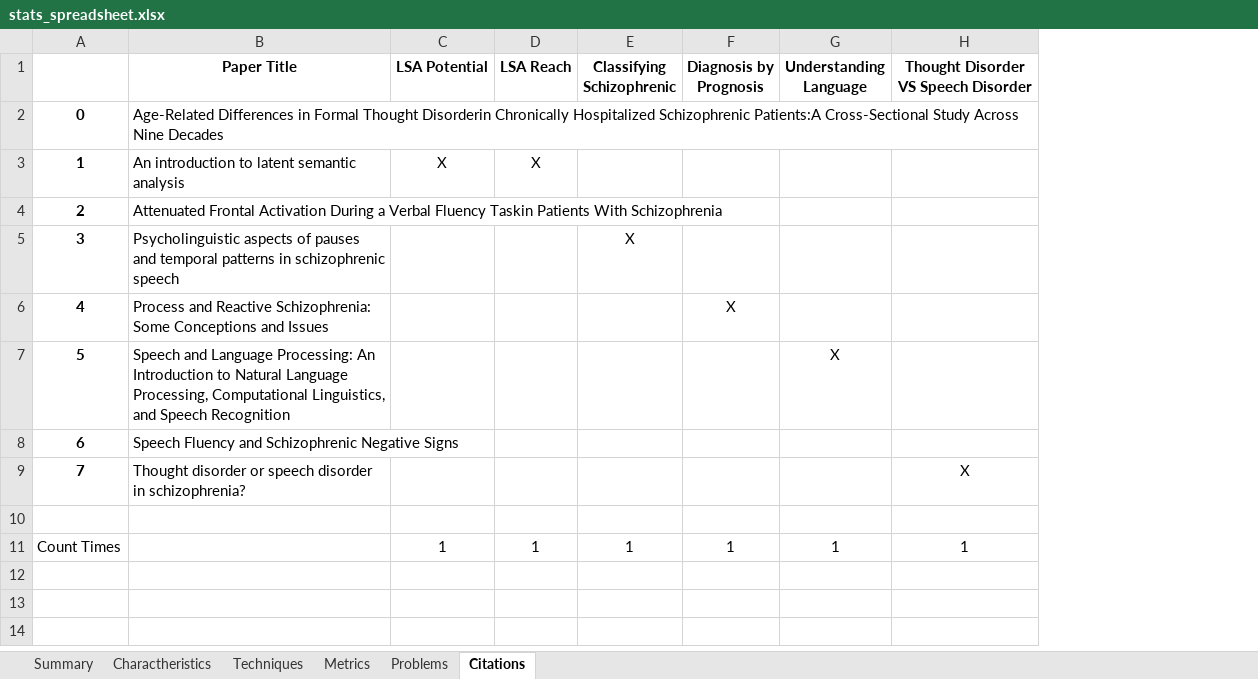
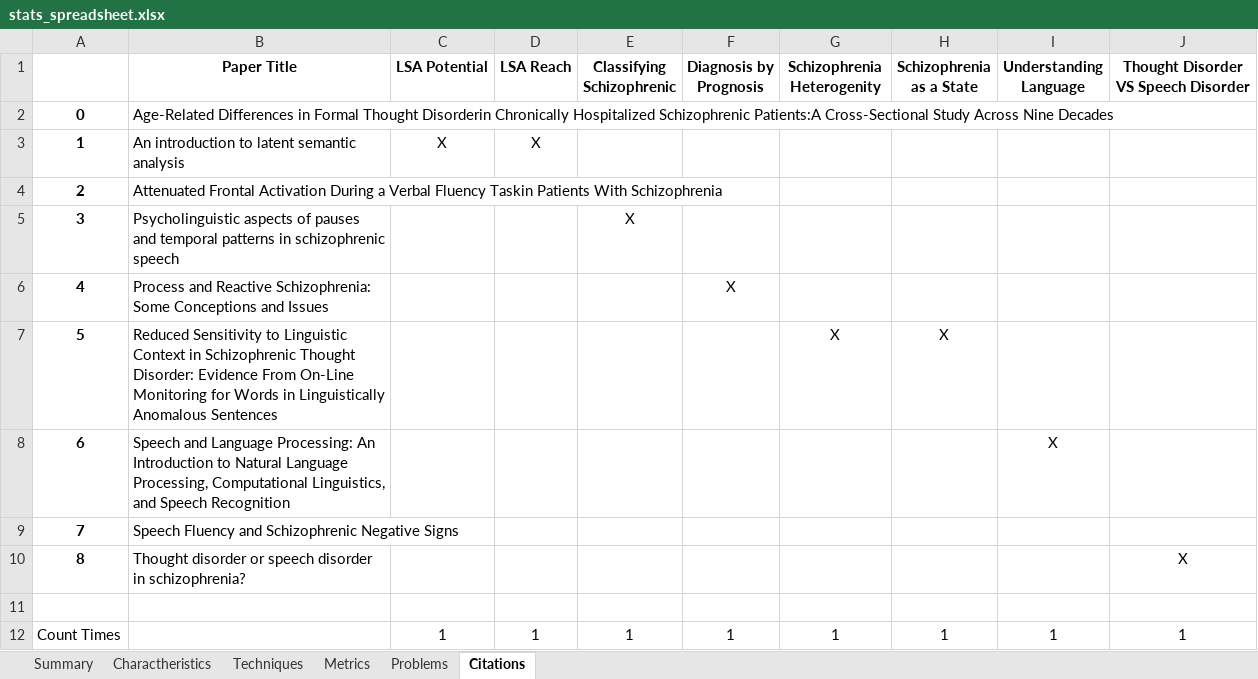
Before and after one commit to Sousa99/DMEIC-2122, an Excel workbook: papers/stats/stats_spreadsheet.xlsx, sheet Citations, drawn as a sheet; values as stored, in another font and other column widths than the file's, no borders; addresses are those after the commit; the diff names each change by its address in the sheet, - before the commit and + after, or states it on an @@ line.

```diff
--- a/papers/stats/stats_spreadsheet.xlsx (sheet Citations)
+++ b/papers/stats/stats_spreadsheet.xlsx (sheet Citations)
+column G (Schizophrenia Heterogenity), row 12: 1
+column H (Schizophrenia as a State), row 12: 1
+row 7: 5 | Reduced Sensitivity to Linguistic Context in Schizophrenic Thought Disorder: Evidence From On-Line Monitoring for Words in Linguistically Anomalous Sentences |  |  |  |  | X | X
@@ column A renumbered between rows 8 and 10 @@
```
Also changed, not shown: sheet Metrics, sheet Techniques, sheet Charactheristics, sheet Summary, sheet Problems, 3 other files.
